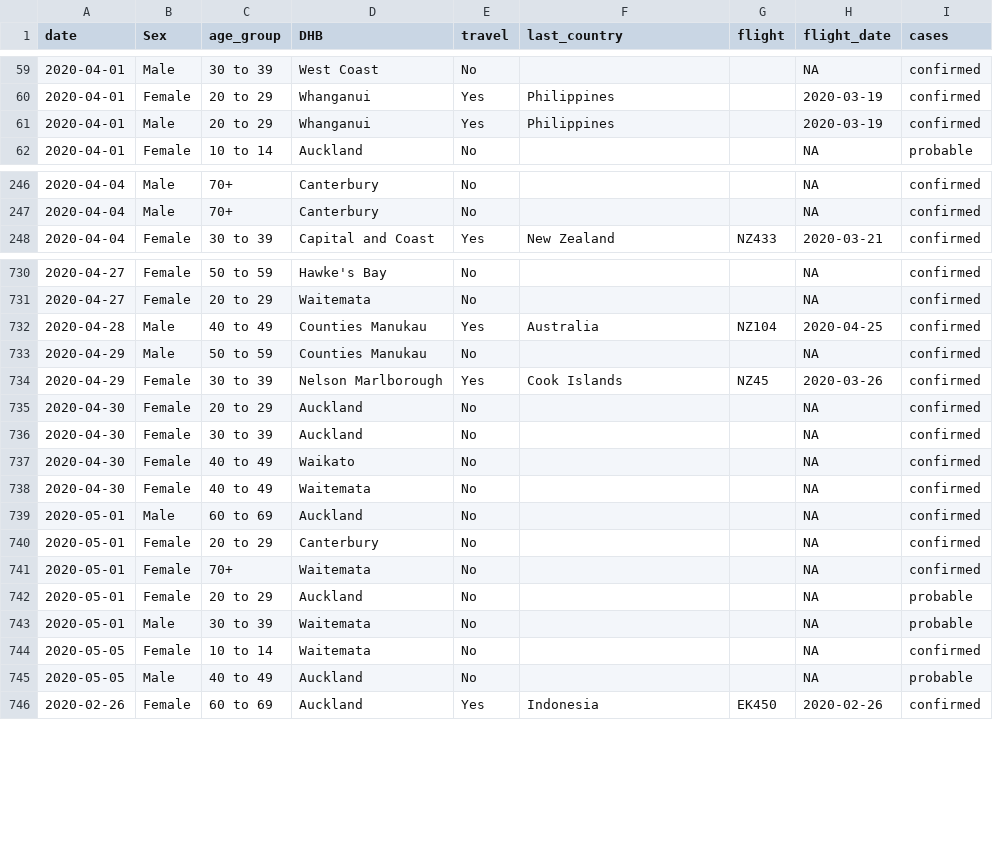
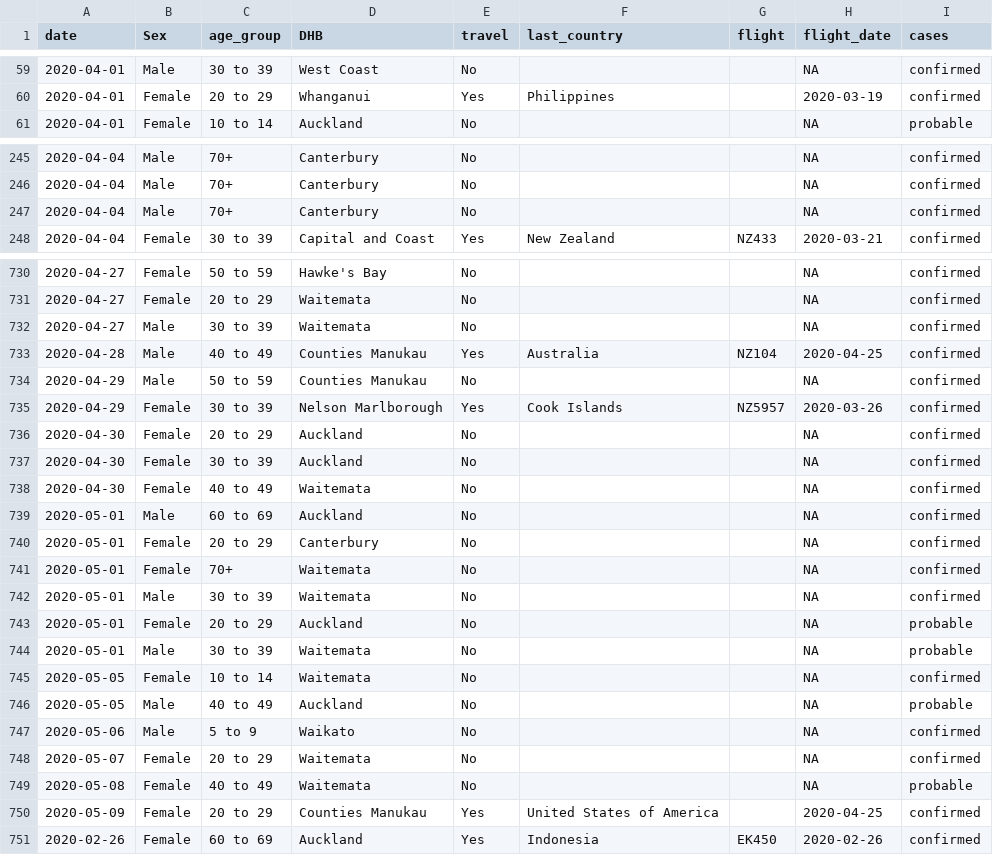
Before and after one commit to MattBixley/COVID19, a CSV file: data/nz_moh.csv, drawn as a sheet; only a part is shown, gaps mark what is left out; the diff covers the shown part only.

```diff
--- a/data/nz_moh.csv
+++ b/data/nz_moh.csv
@@ -60,3 +60,2 @@ date,Sex,age_group,DHB,travel,last_country,flight,flight_date,cases
 2020-04-01,Female,20 to 29,Whanganui,Yes,Philippines,,2020-03-19,confirmed
-2020-04-01,Male,20 to 29,Whanganui,Yes,Philippines,,2020-03-19,confirmed
 2020-04-01,Female,10 to 14,Auckland,No,,,NA,probable
@@ -247,2 +246,3 @@ date,Sex,age_group,DHB,travel,last_country,flight,flight_date,cases
 2020-04-04,Male,70+,Canterbury,No,,,NA,confirmed
+2020-04-04,Male,70+,Canterbury,No,,,NA,confirmed
 2020-04-04,Female,30 to 39,Capital and Coast,Yes,New Zealand,NZ433,2020-03-21,confirmed
@@ -731,8 +731,8 @@ date,Sex,age_group,DHB,travel,last_country,flight,flight_date,cases
 2020-04-27,Female,20 to 29,Waitemata,No,,,NA,confirmed
+2020-04-27,Male,30 to 39,Waitemata,No,,,NA,confirmed
 2020-04-28,Male,40 to 49,Counties Manukau,Yes,Australia,NZ104,2020-04-25,confirmed
 2020-04-29,Male,50 to 59,Counties Manukau,No,,,NA,confirmed
-2020-04-29,Female,30 to 39,Nelson Marlborough,Yes,Cook Islands,NZ45,2020-03-26,confirmed
+2020-04-29,Female,30 to 39,Nelson Marlborough,Yes,Cook Islands,NZ5957,2020-03-26,confirmed
 2020-04-30,Female,20 to 29,Auckland,No,,,NA,confirmed
 2020-04-30,Female,30 to 39,Auckland,No,,,NA,confirmed
-2020-04-30,Female,40 to 49,Waikato,No,,,NA,confirmed
 2020-04-30,Female,40 to 49,Waitemata,No,,,NA,confirmed
@@ -741,2 +741,3 @@ date,Sex,age_group,DHB,travel,last_country,flight,flight_date,cases
 2020-05-01,Female,70+,Waitemata,No,,,NA,confirmed
+2020-05-01,Male,30 to 39,Waitemata,No,,,NA,confirmed
 2020-05-01,Female,20 to 29,Auckland,No,,,NA,probable
@@ -746 +747,5 @@ date,Sex,age_group,DHB,travel,last_country,flight,flight_date,cases
+2020-05-06,Male,5 to 9,Waikato,No,,,NA,confirmed
+2020-05-07,Female,20 to 29,Waitemata,No,,,NA,confirmed
+2020-05-08,Female,40 to 49,Waitemata,No,,,NA,probable
+2020-05-09,Female,20 to 29,Counties Manukau,Yes,United States of America,,2020-04-25,confirmed
 2020-02-26,Female,60 to 69,Auckland,Yes,Indonesia,EK450,2020-02-26,confirmed
```
Also changed, not shown: 1 added row and 1 removed row elsewhere in this file, 3 other files.
